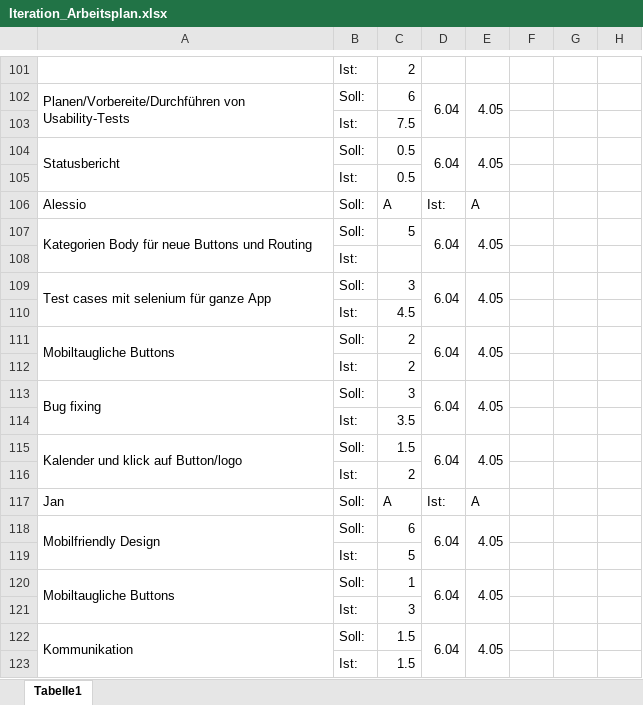
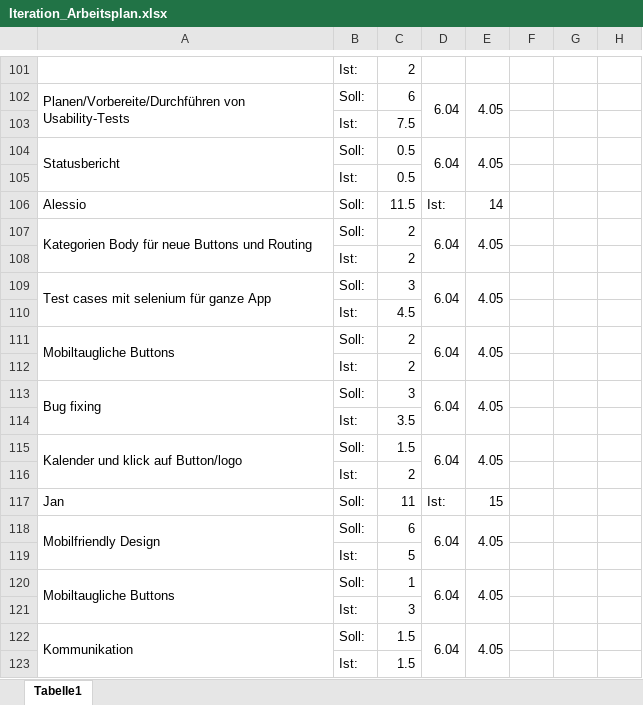
Before and after one commit to JanKoch99/PSE_DELIVERABLES, an Excel workbook: Arbeitsplan/Iteration_Arbeitsplan.xlsx, sheet Tabelle1, drawn as a sheet; only a part is shown, gaps mark what is left out; values as stored, in another font and other column widths than the file's, no cell formats; charts and pictures not drawn; the diff covers the shown part only; the diff names each change by its address in the sheet, - before the commit and + after, or states it on an @@ line.

```diff
--- a/Arbeitsplan/Iteration_Arbeitsplan.xlsx (sheet Tabelle1)
+++ b/Arbeitsplan/Iteration_Arbeitsplan.xlsx (sheet Tabelle1)
-C106: A
+C106: 11.5
-E106: A
+E106: 14
-C107: 5
+C107: 2
-C108: (empty)
+C108: 2
-C117: A
+C117: 11
-E117: A
+E117: 15
```
Also changed, not shown: 1 added row, 1 removed row and 14 edited cells elsewhere in this sheet, cell formats.
